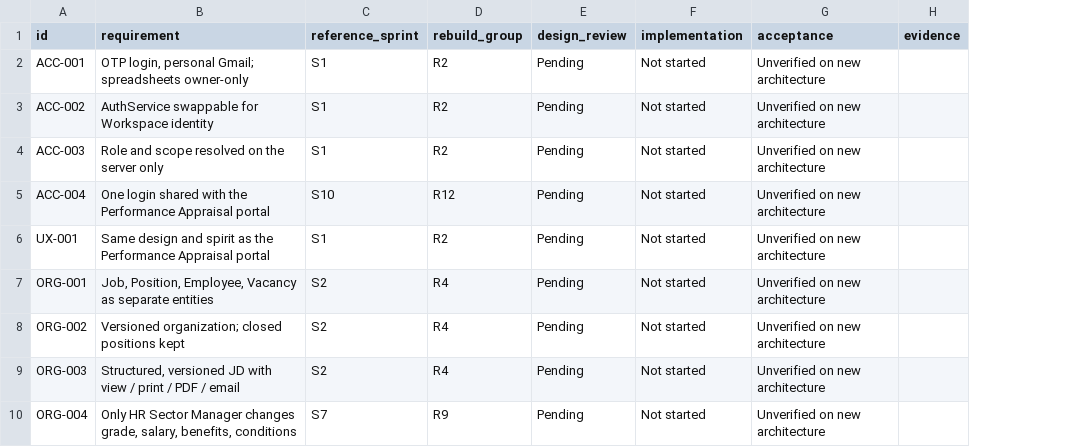
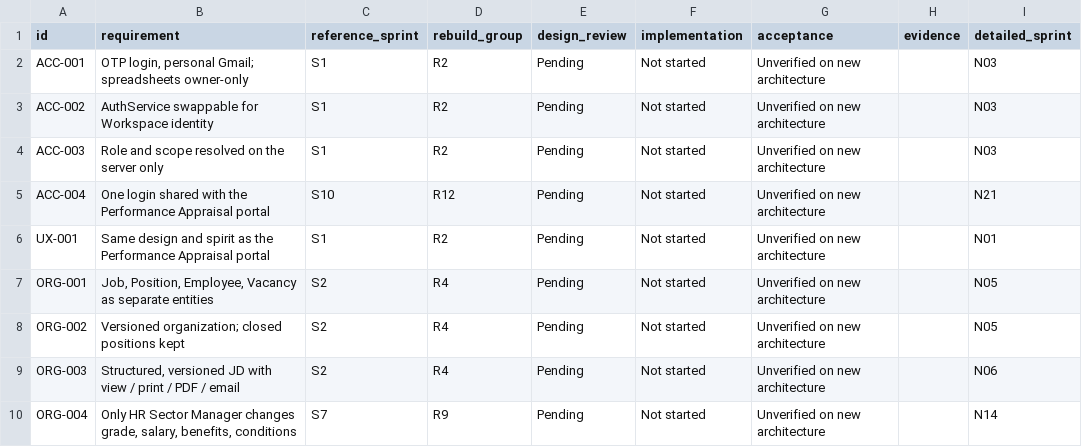
Before and after one commit to Ibrahimamir22/kandil-hr, a CSV file: docs/rebuild/requirements.csv, drawn as a sheet; only a part is shown; the diff names each change by its address in the sheet, - before the commit and + after, or states it on an @@ line.

Commit message:
Expand rebuild plan from current reference source into detailed sprints

```diff
--- a/docs/rebuild/requirements.csv
+++ b/docs/rebuild/requirements.csv
+column I (detailed_sprint), rows 2-10: N03 | N03 | N03 | N21 | N01 | N05 | N05 | N06 | N14
```
Also changed, not shown: 9 other files.
